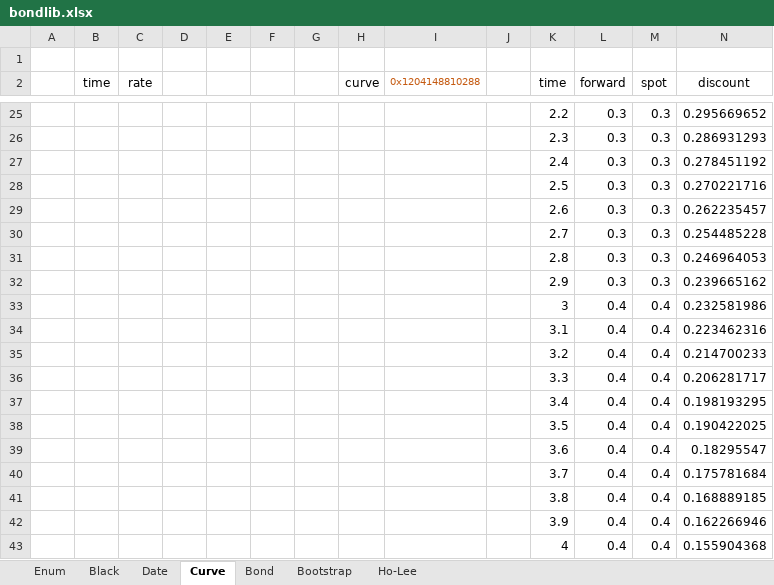
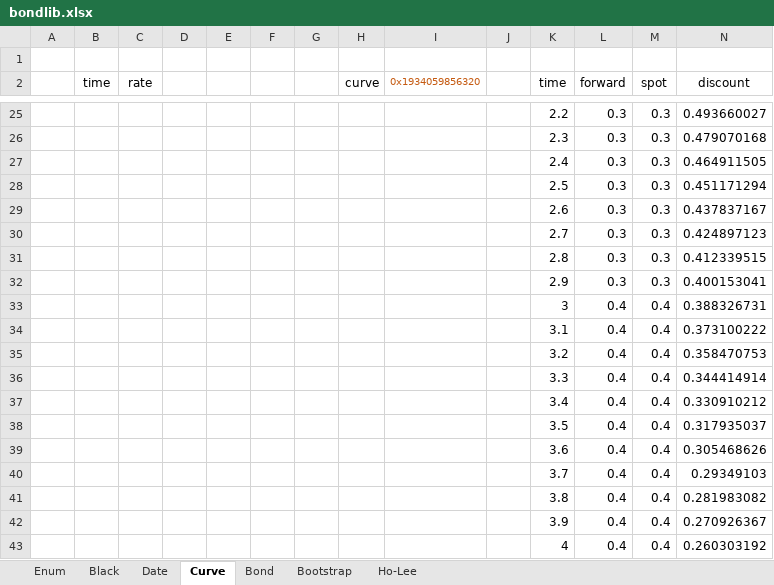
Before and after one commit to tmcrossx/bondlib, an Excel workbook: bondxll/bondlib.xlsx, sheet Curve, drawn as a sheet; only a part is shown, gaps mark what is left out; values as stored, in another font and other column widths than the file's, no borders; charts and pictures not drawn; the diff covers the shown part only; the diff names each change by its address in the sheet, - before the commit and + after, or states it on an @@ line.

```diff
--- a/bondxll/bondlib.xlsx (sheet Curve)
+++ b/bondxll/bondlib.xlsx (sheet Curve)
-I2: 0x1204148810288
+I2: 0x1934059856320
-N25 (discount): 0.295669652
+N25 (discount): 0.493660027
-N26 (discount): 0.286931293
+N26 (discount): 0.479070168
-N27 (discount): 0.278451192
+N27 (discount): 0.464911505
-N28 (discount): 0.270221716
+N28 (discount): 0.451171294
-N29 (discount): 0.262235457
+N29 (discount): 0.437837167
-N30 (discount): 0.254485228
+N30 (discount): 0.424897123
-N31 (discount): 0.246964053
+N31 (discount): 0.412339515
-N32 (discount): 0.239665162
+N32 (discount): 0.400153041
-N33 (discount): 0.232581986
+N33 (discount): 0.388326731
-N34 (discount): 0.223462316
+N34 (discount): 0.373100222
-N35 (discount): 0.214700233
+N35 (discount): 0.358470753
-N36 (discount): 0.206281717
+N36 (discount): 0.344414914
-N37 (discount): 0.198193295
+N37 (discount): 0.330910212
-N38 (discount): 0.190422025
+N38 (discount): 0.317935037
-N39 (discount): 0.18295547
+N39 (discount): 0.305468626
-N40 (discount): 0.175781684
+N40 (discount): 0.29349103
-N41 (discount): 0.168889185
+N41 (discount): 0.281983082
-N42 (discount): 0.162266946
+N42 (discount): 0.270926367
-N43 (discount): 0.155904368
+N43 (discount): 0.260303192
```
Also changed, not shown: 7 added rows, 7 removed rows and 24 edited cells elsewhere in this sheet, sheet Bootstrap, sheet Bond, sheet Black, sheet Date, sheet Enum, sheet Ho-Lee, formulas that keep their value, charts or pictures, 4 other files.
